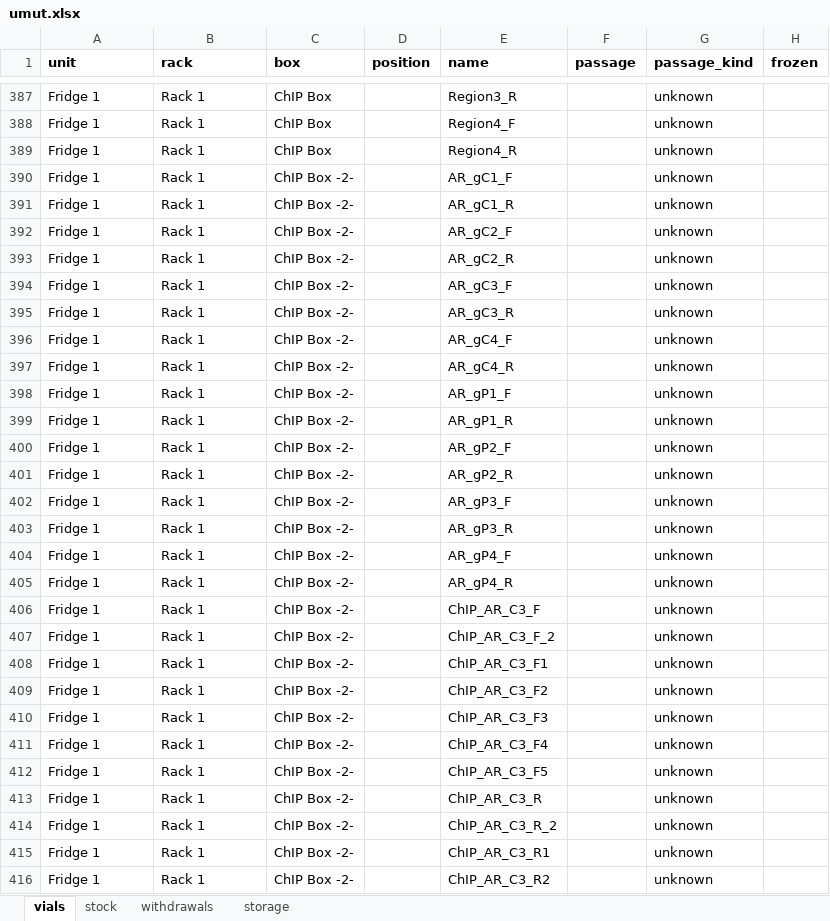
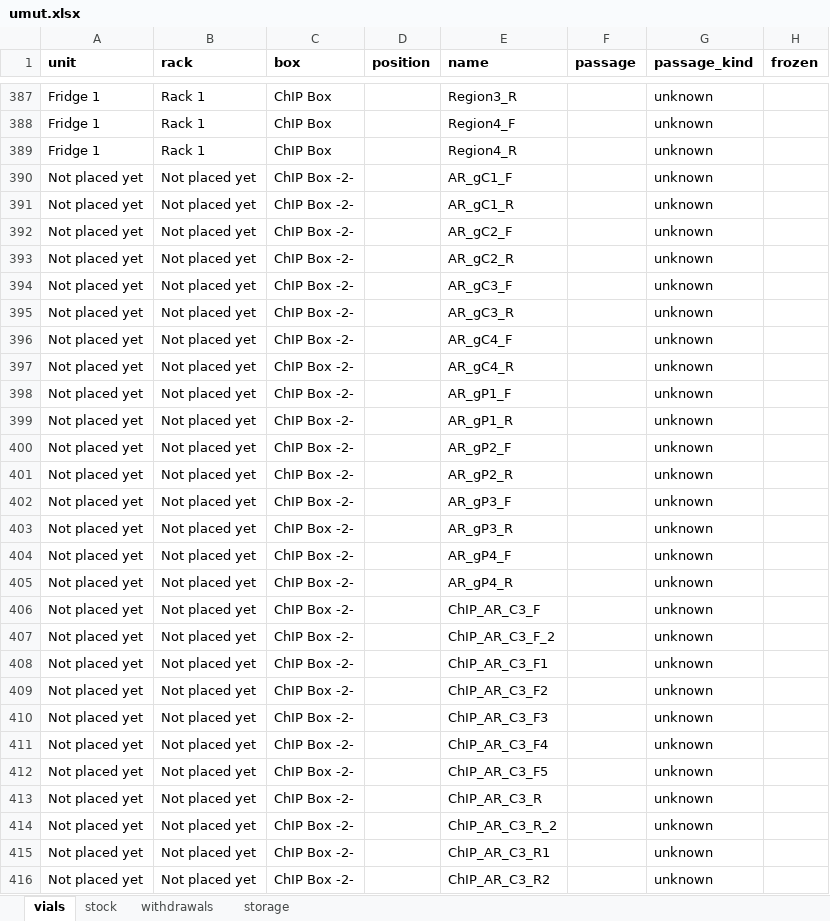
Before and after one commit to ucagiral/cagiral-schedule, an Excel workbook: cellstocks/data/umut.xlsx, sheet vials, drawn as a sheet; only a part is shown, gaps mark what is left out; values as stored, in another font and other column widths than the file's, no borders; the diff covers the shown part only; the diff names each change by its address in the sheet, - before the commit and + after, or states it on an @@ line.

```diff
--- a/cellstocks/data/umut.xlsx (sheet vials)
+++ b/cellstocks/data/umut.xlsx (sheet vials)
-A390:A416 (unit): Fridge 1
+A390:A416 (unit): Not placed yet
-B390:B416 (rack): Rack 1
+B390:B416 (rack): Not placed yet
```
Also changed, not shown: 68 added rows, 68 removed rows and 22 edited cells elsewhere in this sheet, sheet storage, cellstocks/data/admin.xlsx, cellstocks/data/baris.xlsx, 3 other files.
